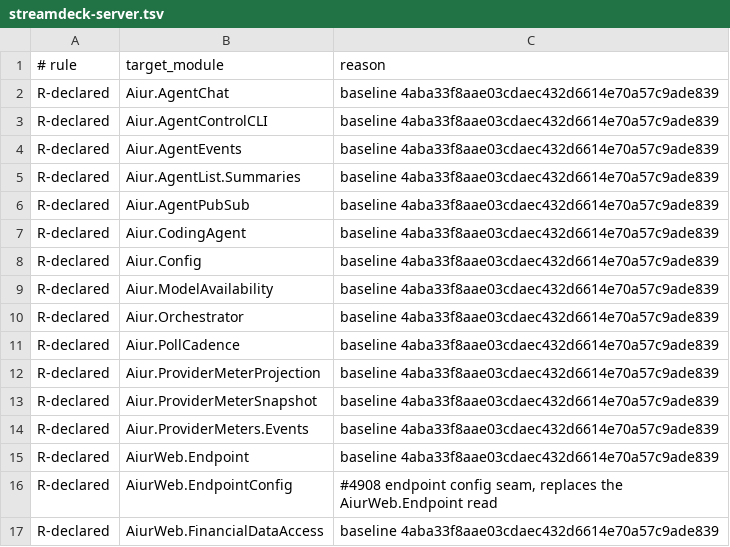
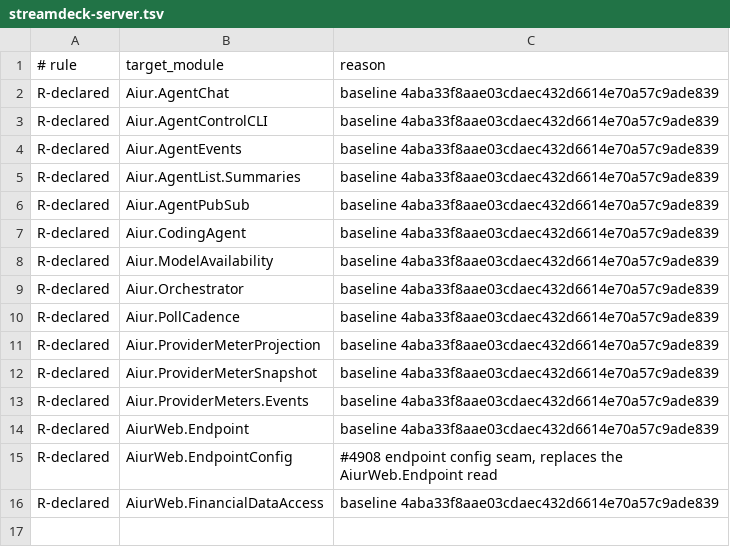
Before and after one commit to aiur-team/aiur, a TSV file: scripts/components/allowlist/streamdeck-server.tsv, drawn as a sheet.

Commit message:
Remove obsolete Stream Deck dependency exemption

```diff
--- a/scripts/components/allowlist/streamdeck-server.tsv
+++ b/scripts/components/allowlist/streamdeck-server.tsv
@@ -7,3 +7,2 @@ R-declared	Aiur.AgentPubSub	baseline 4aba33f8aae03cdaec432d6614e70a57c9ade839
 R-declared	Aiur.CodingAgent	baseline 4aba33f8aae03cdaec432d6614e70a57c9ade839
-R-declared	Aiur.Config	baseline 4aba33f8aae03cdaec432d6614e70a57c9ade839
 R-declared	Aiur.ModelAvailability	baseline 4aba33f8aae03cdaec432d6614e70a57c9ade839
```
